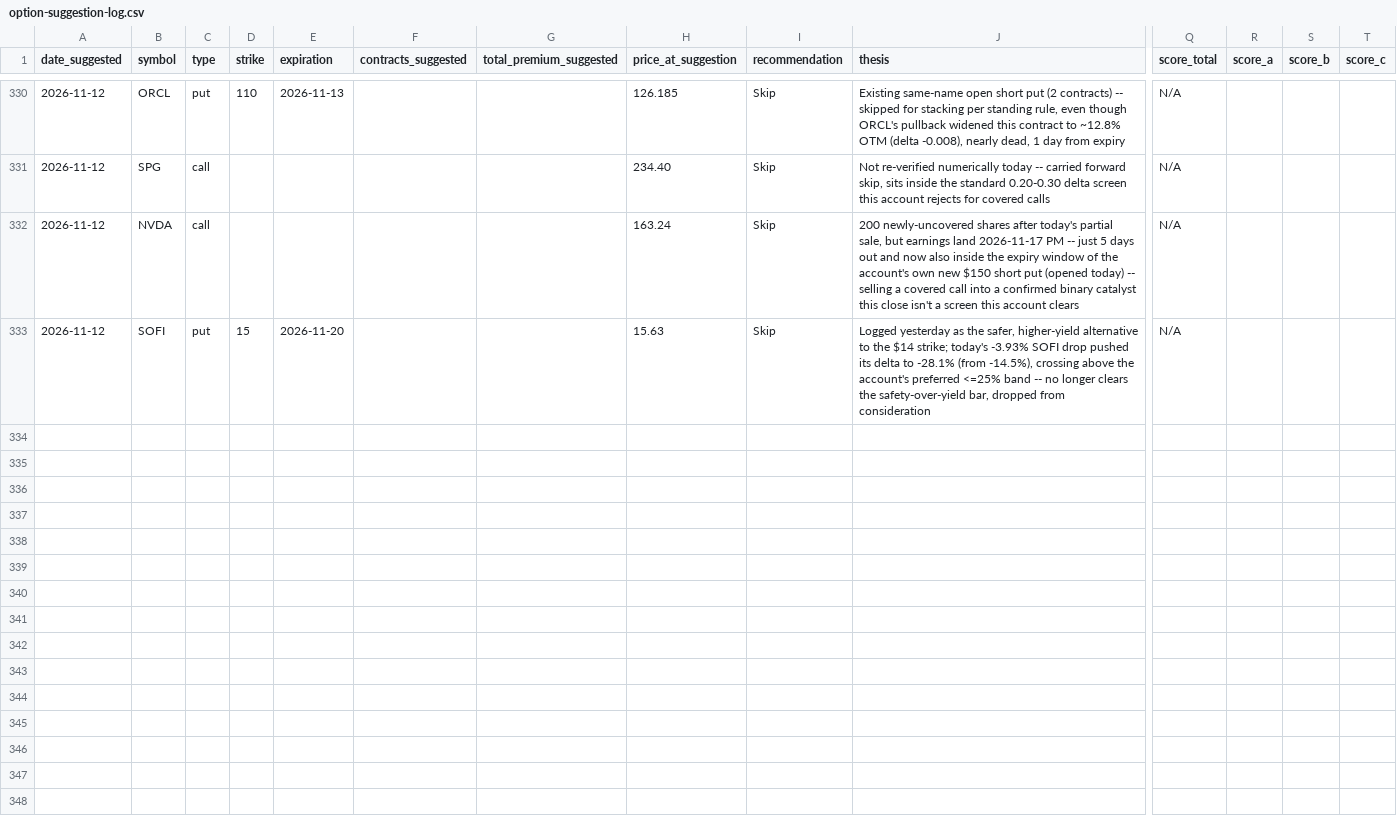
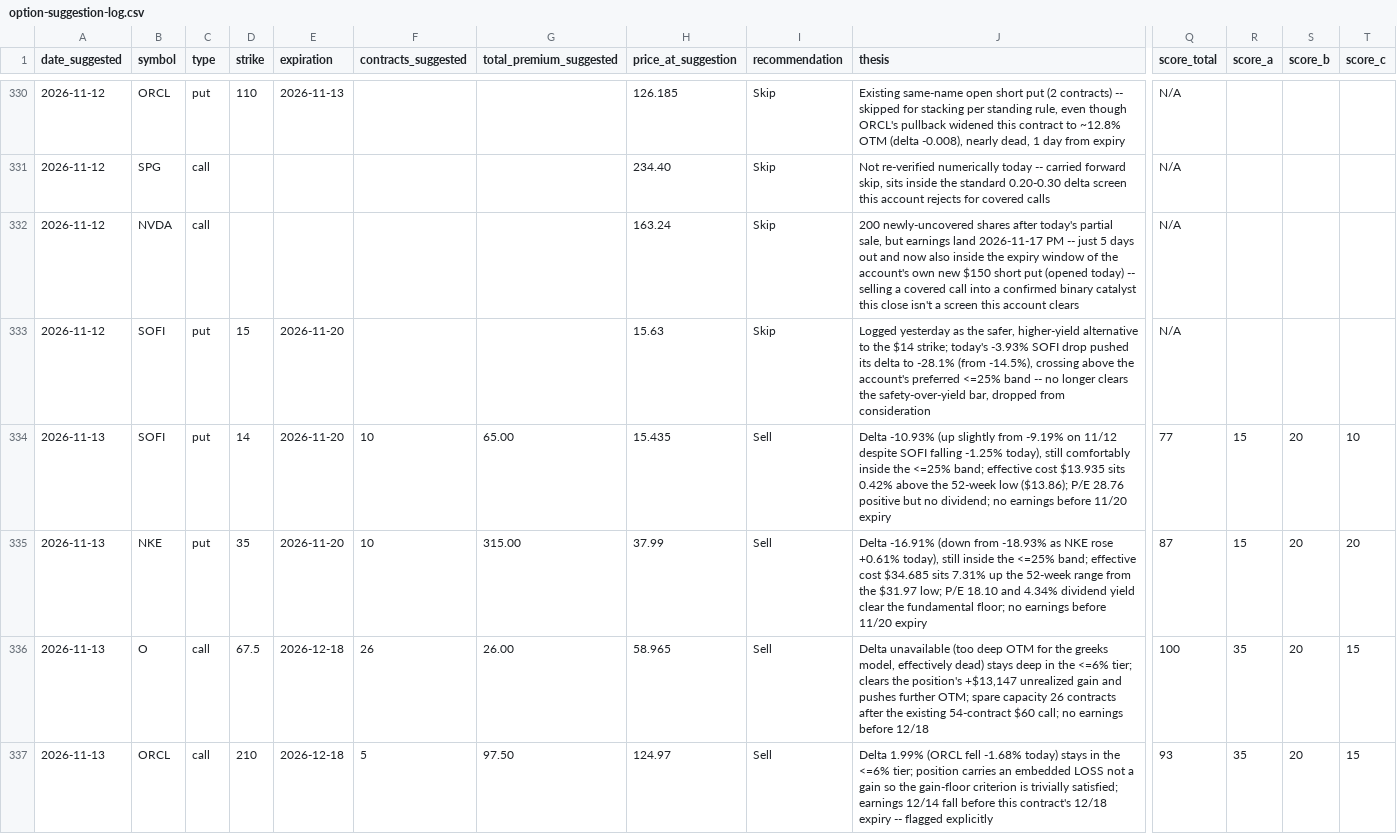
Before and after one commit to Jijunjiang/portfolio-report, a CSV file: reports/option-suggestion-log.csv, drawn as a sheet; only a part is shown, gaps mark what is left out; rows hold the shown columns only; the diff covers the shown part only; the diff names each change by its address in the sheet, - before the commit and + after, or states it on an @@ line.

```diff
--- a/reports/option-suggestion-log.csv
+++ b/reports/option-suggestion-log.csv
+row 334: 2026-11-13 | SOFI | put | 14 | 2026-11-20 | 10 | 65.00 | 15.435 | Sell | Delta -10.93% (up slightly from -9.19% on 11/12 despite SOFI falling -1.25% today), still comfortably inside the <=25% band; effective cost $13.935 sits 0.42% above the 52-week low ($13.86); P/E 28.76 positive but no dividend; no earnings before 11/20 expiry | 77 | 15 | 20 | 10
+row 335: 2026-11-13 | NKE | put | 35 | 2026-11-20 | 10 | 315.00 | 37.99 | Sell | Delta -16.91% (down from -18.93% as NKE rose +0.61% today), still inside the <=25% band; effective cost $34.685 sits 7.31% up the 52-week range from the $31.97 low; P/E 18.10 and 4.34% dividend yield clear the fundamental floor; no earnings before 11/20 expiry | 87 | 15 | 20 | 20
+row 336: 2026-11-13 | O | call | 67.5 | 2026-12-18 | 26 | 26.00 | 58.965 | Sell | Delta unavailable (too deep OTM for the greeks model, effectively dead) stays deep in the <=6% tier; clears the position's +$13,147 unrealized gain and pushes further OTM; spare capacity 26 contracts after the existing 54-contract $60 call; no earnings before 12/18 | 100 | 35 | 20 | 15
+row 337: 2026-11-13 | ORCL | call | 210 | 2026-12-18 | 5 | 97.50 | 124.97 | Sell | Delta 1.99% (ORCL fell -1.68% today) stays in the <=6% tier; position carries an embedded LOSS not a gain so the gain-floor criterion is trivially satisfied; earnings 12/14 fall before this contract's 12/18 expiry -- flagged explicitly | 93 | 35 | 20 | 15
```
Also changed, not shown: 12 added rows elsewhere in this file, reports/margin-balance-history.csv, reports/net-worth-history.csv, 5 other files.
